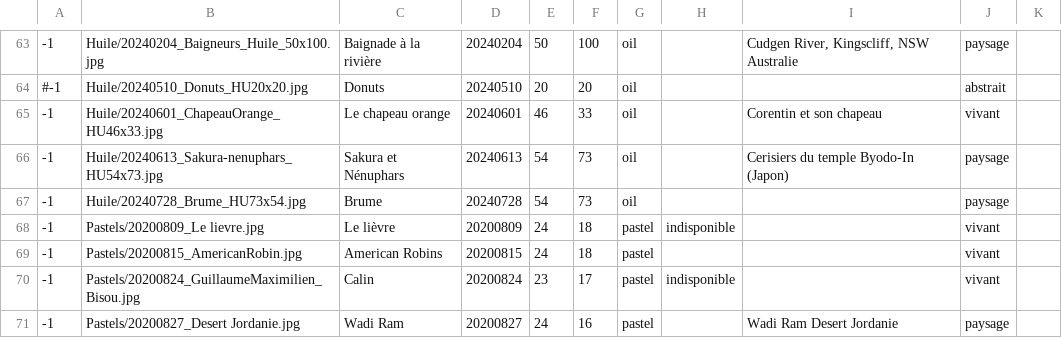
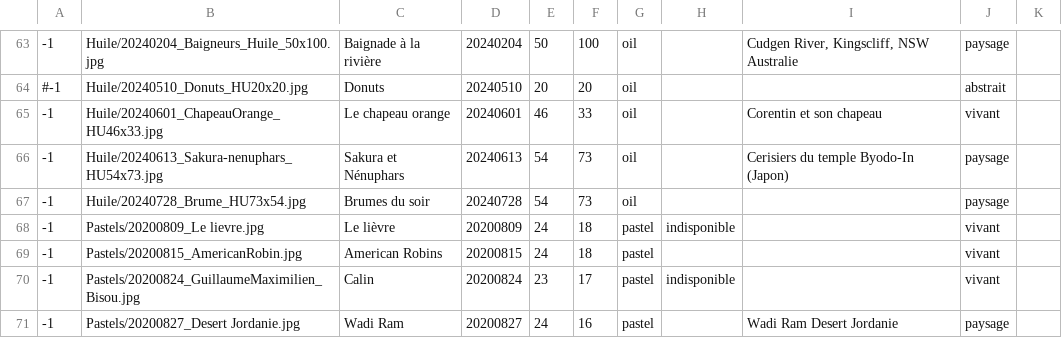
Before and after one commit to MichelEisenmann/gem-gallery, a CSV file: htdocs/public/images/paint-data.csv, drawn as a sheet; only a part is shown, gaps mark what is left out.

Commit message:
true name is Brumes du soir

```diff
--- a/htdocs/public/images/paint-data.csv
+++ b/htdocs/public/images/paint-data.csv
@@ -66,3 +66,3 @@
 -1;Huile/20240613_Sakura-nenuphars_HU54x73.jpg;Sakura et Nénuphars;20240613;54;73;oil;;Cerisiers du temple Byodo-In (Japon);paysage
--1;Huile/20240728_Brume_HU73x54.jpg;Brume;20240728;54;73;oil;; ;paysage
+-1;Huile/20240728_Brume_HU73x54.jpg;Brumes du soir;20240728;54;73;oil;; ;paysage
 -1;Pastels/20200809_Le lievre.jpg;Le lièvre;20200809;24;18;pastel;indisponible; ;vivant
```
